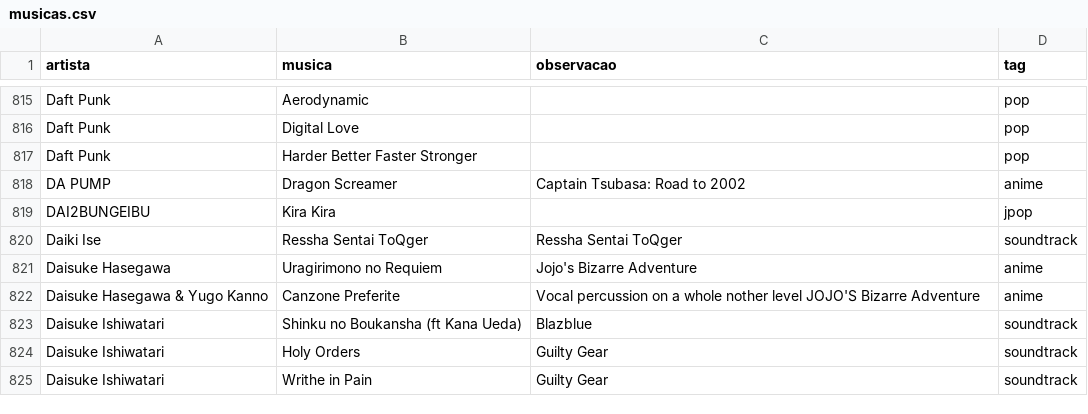
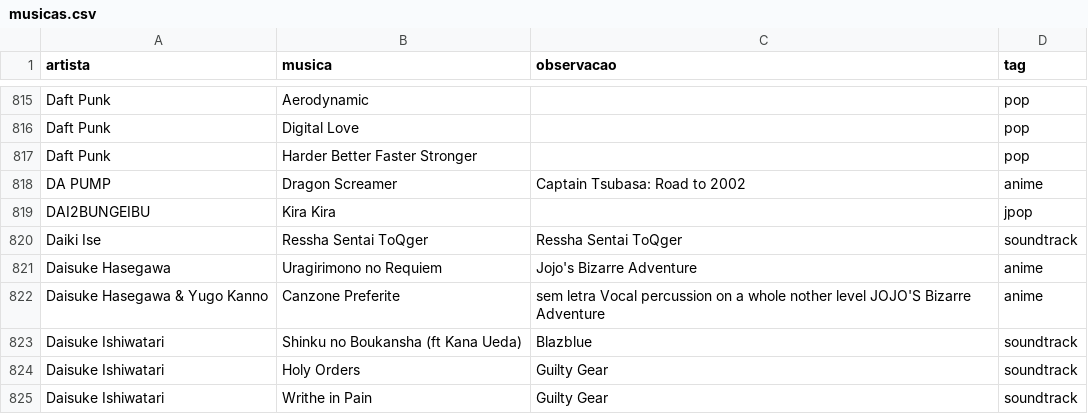
Before and after one commit to gabrielmuzzo/psparty-songbox, a CSV file: musicas.csv, drawn as a sheet; only a part is shown, gaps mark what is left out.

Commit message:
Update musicas.csv

```diff
--- a/musicas.csv
+++ b/musicas.csv
@@ -821,3 +821,3 @@ Daiki Ise,Ressha Sentai ToQger,Ressha Sentai ToQger,soundtrack
 Daisuke Hasegawa,Uragirimono no Requiem,Jojo's Bizarre Adventure,anime
-Daisuke Hasegawa & Yugo Kanno,Canzone Preferite,Vocal percussion on a whole nother level JOJO'S Bizarre Adventure,anime
+Daisuke Hasegawa & Yugo Kanno,Canzone Preferite,sem letra Vocal percussion on a whole nother level JOJO'S Bizarre Adventure,anime
 Daisuke Ishiwatari,Shinku no Boukansha (ft Kana Ueda),Blazblue,soundtrack
```
